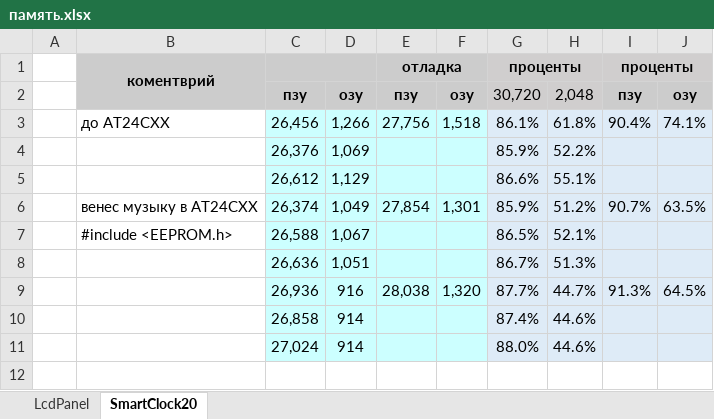
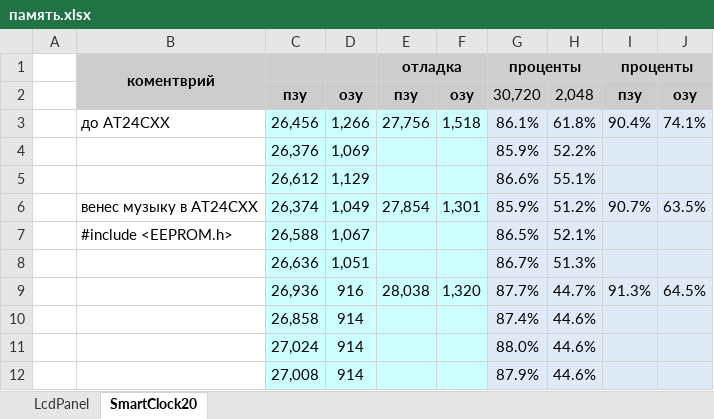
Before and after one commit to LasGIS/Arduino, an Excel workbook: память.xlsx, sheet SmartClock20, drawn as a sheet; values as stored, in another font and other column widths than the file's, no borders; the diff names each change by its address in the sheet, - before the commit and + after, or states it on an @@ line.

```diff
--- a/память.xlsx (sheet SmartClock20)
+++ b/память.xlsx (sheet SmartClock20)
+row 12:  |  | 27,008 | 914 |  |  | 87.9% | 44.6%
```
Also changed, not shown: 6 other files.
